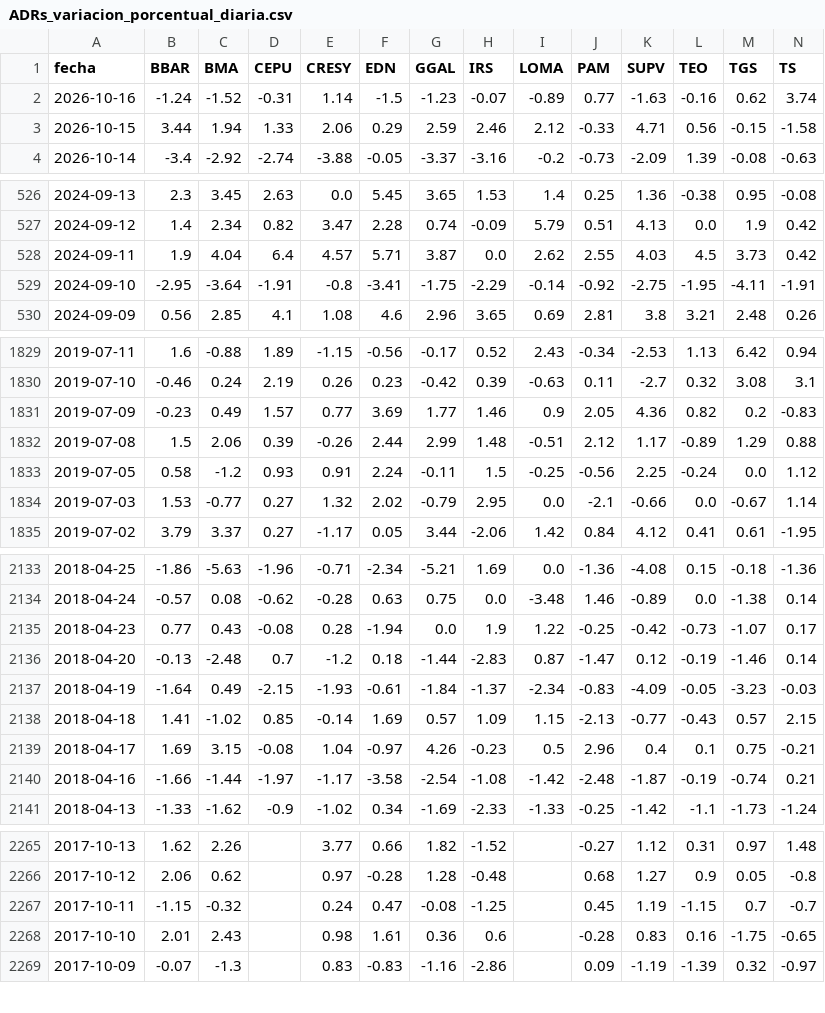
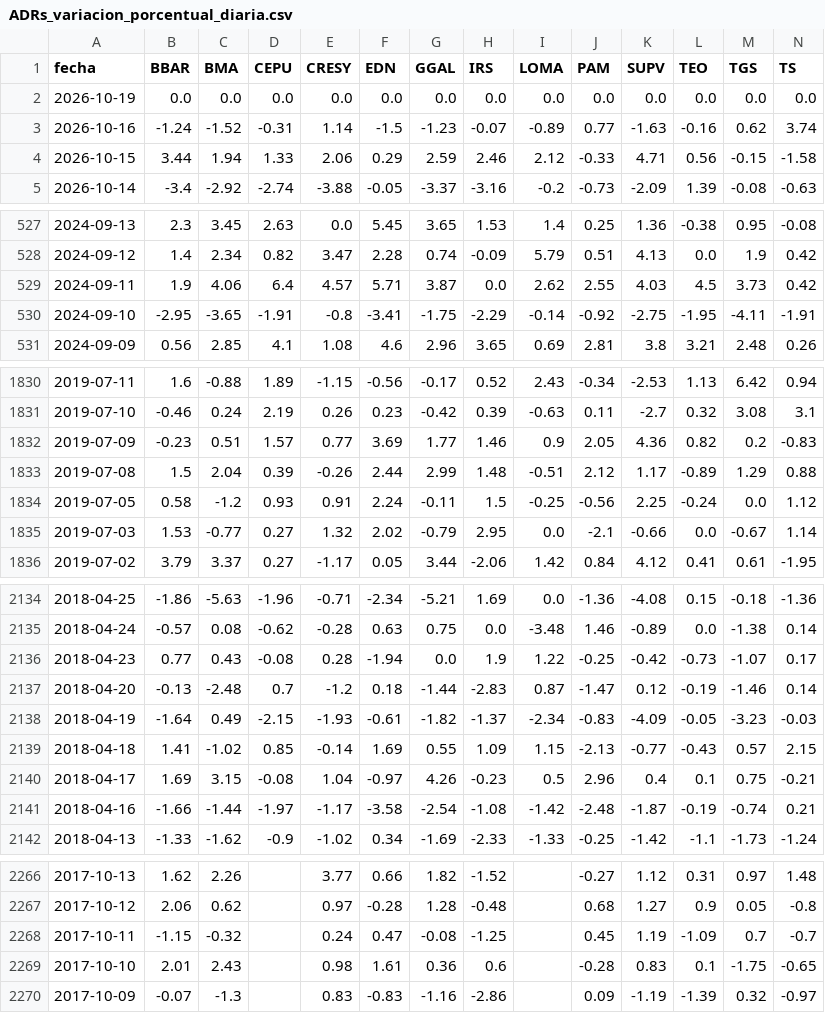
Before and after one commit to jesusrobles824/Automatizacion-descarga-bases-de-datos-Python, a CSV file: ADRs_variacion_porcentual_diaria.csv, drawn as a sheet; only a part is shown, gaps mark what is left out; addresses are those after the commit; rows hold the shown columns only; the diff covers the shown part only; the diff names each change by its address in the sheet, - before the commit and + after, or states it on an @@ line.

```diff
--- a/ADRs_variacion_porcentual_diaria.csv
+++ b/ADRs_variacion_porcentual_diaria.csv
+row 2: 2026-10-19 | 0.0 | 0.0 | 0.0 | 0.0 | 0.0 | 0.0 | 0.0 | 0.0 | 0.0 | 0.0 | 0.0 | 0.0 | 0.0
-C529 (BMA): 4.04
+C529 (BMA): 4.06
-C530 (BMA): -3.64
+C530 (BMA): -3.65
-C1832 (BMA): 0.49
+C1832 (BMA): 0.51
-C1833 (BMA): 2.06
+C1833 (BMA): 2.04
-G2138 (GGAL): -1.84
+G2138 (GGAL): -1.82
-G2139 (GGAL): 0.57
+G2139 (GGAL): 0.55
-L2268 (TEO): -1.15
+L2268 (TEO): -1.09
-L2269 (TEO): 0.16
+L2269 (TEO): 0.1
```
Also changed, not shown: 8 edited cells elsewhere in this file, Principales_Tasas_de_Interés_de_Mercado.csv, Préstamos_sector_privado_en_pesos_en_millones_por_tipo_crédito.csv, 7 other files.
